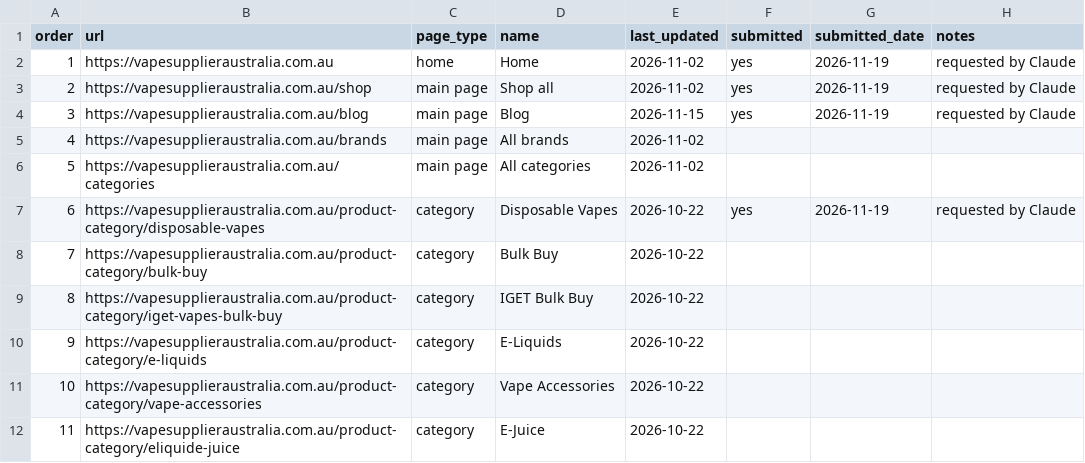
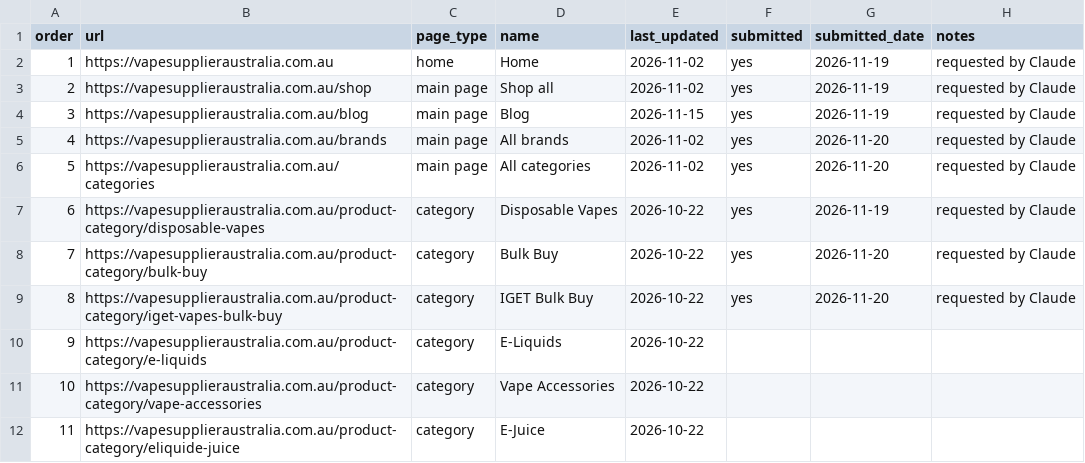
Before and after one commit to gl7260764-jpg/vape-ecommerce, a CSV file: seo/urls.csv, drawn as a sheet; only a part is shown.

```diff
--- a/seo/urls.csv
+++ b/seo/urls.csv
@@ -4,7 +4,7 @@ order,url,page_type,name,last_updated,submitted,submitted_date,notes
 3,https://vapesupplieraustralia.com.au/blog,main page,Blog,2026-11-15,yes,2026-11-19,requested by Claude
-4,https://vapesupplieraustralia.com.au/brands,main page,All brands,2026-11-02,,,
-5,https://vapesupplieraustralia.com.au/categories,main page,All categories,2026-11-02,,,
+4,https://vapesupplieraustralia.com.au/brands,main page,All brands,2026-11-02,yes,2026-11-20,requested by Claude
+5,https://vapesupplieraustralia.com.au/categories,main page,All categories,2026-11-02,yes,2026-11-20,requested by Claude
 6,https://vapesupplieraustralia.com.au/product-category/disposable-vapes,category,Disposable Vapes,2026-10-22,yes,2026-11-19,requested by Claude
-7,https://vapesupplieraustralia.com.au/product-category/bulk-buy,category,Bulk Buy,2026-10-22,,,
-8,https://vapesupplieraustralia.com.au/product-category/iget-vapes-bulk-buy,category,IGET Bulk Buy,2026-10-22,,,
+7,https://vapesupplieraustralia.com.au/product-category/bulk-buy,category,Bulk Buy,2026-10-22,yes,2026-11-20,requested by Claude
+8,https://vapesupplieraustralia.com.au/product-category/iget-vapes-bulk-buy,category,IGET Bulk Buy,2026-10-22,yes,2026-11-20,requested by Claude
 9,https://vapesupplieraustralia.com.au/product-category/e-liquids,category,E-Liquids,2026-10-22,,,
```
